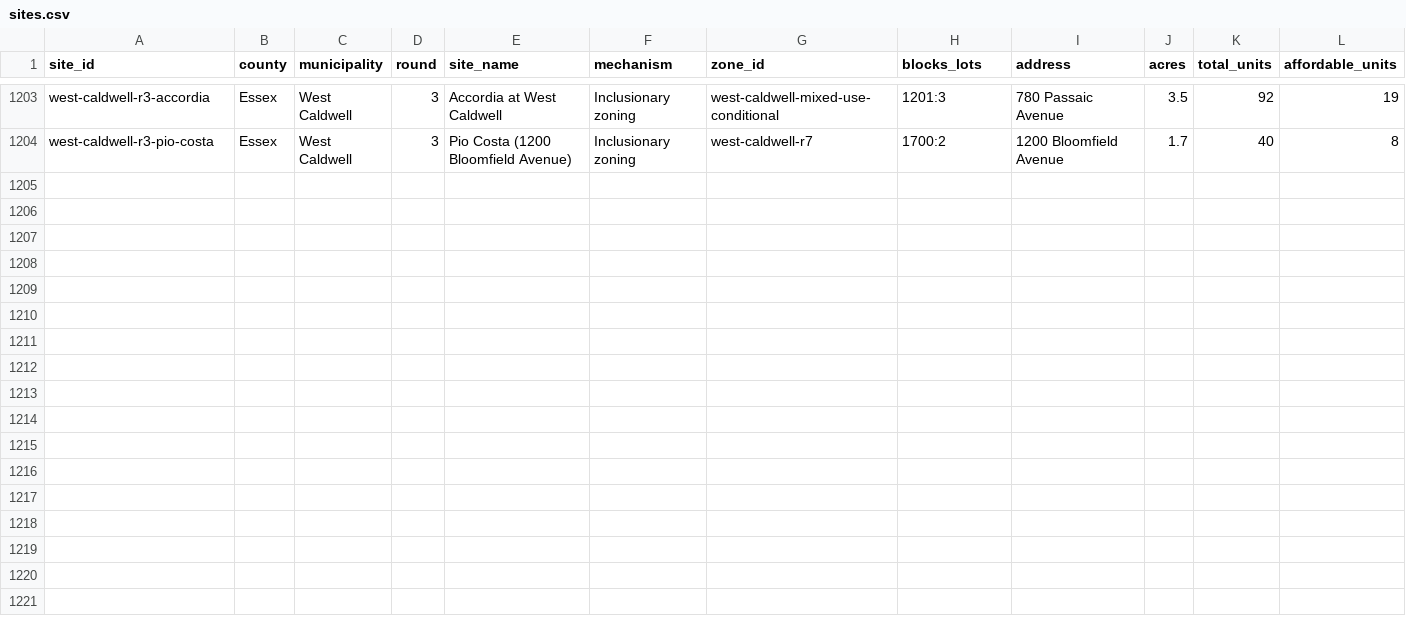
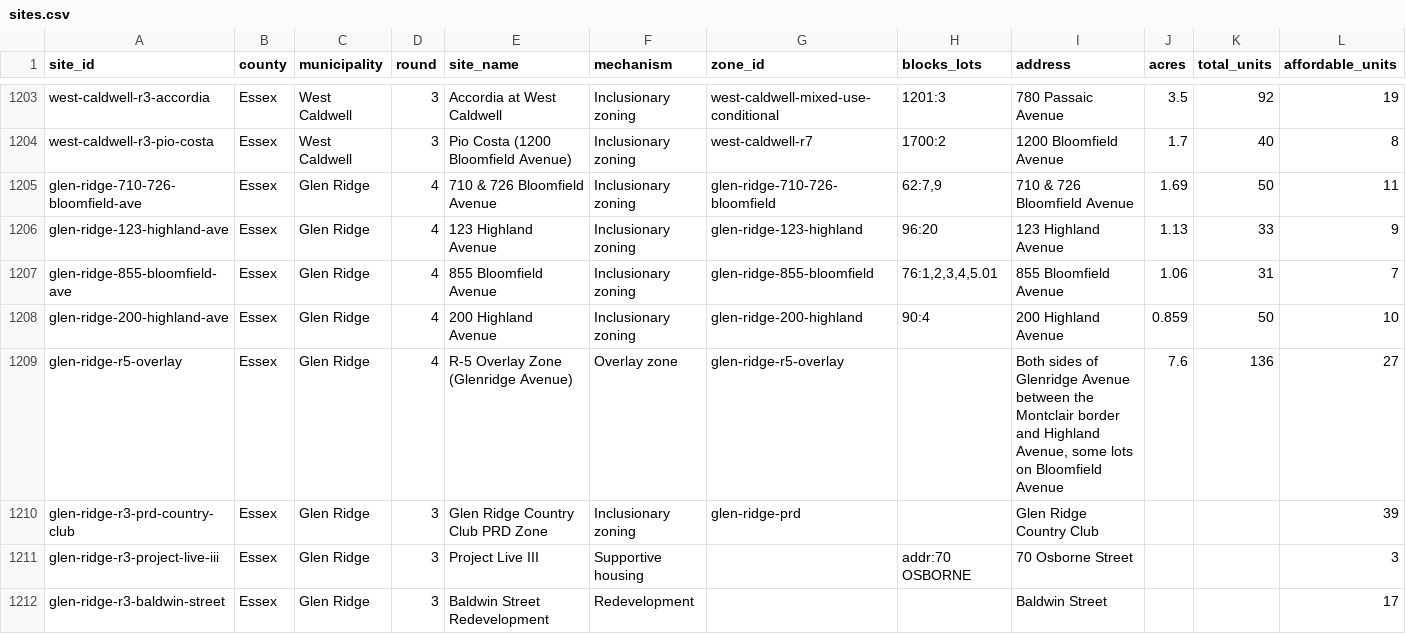
Before and after one commit to nickrogers280-coder/nj-round4-map, a CSV file: data/sites.csv, drawn as a sheet; only a part is shown, gaps mark what is left out; rows hold the shown columns only; the diff names each change by its address in the sheet, - before the commit and + after, or states it on an @@ line.

```diff
--- a/data/sites.csv
+++ b/data/sites.csv
+row 1205: glen-ridge-710-726-bloomfield-ave | Essex | Glen Ridge | 4 | 710 & 726 Bloomfield Avenue | Inclusionary zoning | glen-ridge-710-726-bloomfield | 62:7,9 | 710 & 726 Bloomfield Avenue | 1.69 | 50 | 11
+row 1206: glen-ridge-123-highland-ave | Essex | Glen Ridge | 4 | 123 Highland Avenue | Inclusionary zoning | glen-ridge-123-highland | 96:20 | 123 Highland Avenue | 1.13 | 33 | 9
+row 1207: glen-ridge-855-bloomfield-ave | Essex | Glen Ridge | 4 | 855 Bloomfield Avenue | Inclusionary zoning | glen-ridge-855-bloomfield | 76:1,2,3,4,5.01 | 855 Bloomfield Avenue | 1.06 | 31 | 7
+row 1208: glen-ridge-200-highland-ave | Essex | Glen Ridge | 4 | 200 Highland Avenue | Inclusionary zoning | glen-ridge-200-highland | 90:4 | 200 Highland Avenue | 0.859 | 50 | 10
+row 1209: glen-ridge-r5-overlay | Essex | Glen Ridge | 4 | R-5 Overlay Zone (Glenridge Avenue) | Overlay zone | glen-ridge-r5-overlay |  | Both sides of Glenridge Avenue between the Montclair border and Highland Avenue, some lots on Bloomfield Avenue | 7.6 | 136 | 27
+row 1210: glen-ridge-r3-prd-country-club | Essex | Glen Ridge | 3 | Glen Ridge Country Club PRD Zone | Inclusionary zoning | glen-ridge-prd |  | Glen Ridge Country Club |  |  | 39
+row 1211: glen-ridge-r3-project-live-iii | Essex | Glen Ridge | 3 | Project Live III | Supportive housing |  | addr:70 OSBORNE | 70 Osborne Street |  |  | 3
+row 1212: glen-ridge-r3-baldwin-street | Essex | Glen Ridge | 3 | Baldwin Street Redevelopment | Redevelopment |  |  | Baldwin Street |  |  | 17
```
Also changed, not shown: data/extraction_log.csv, data/zones.csv.
